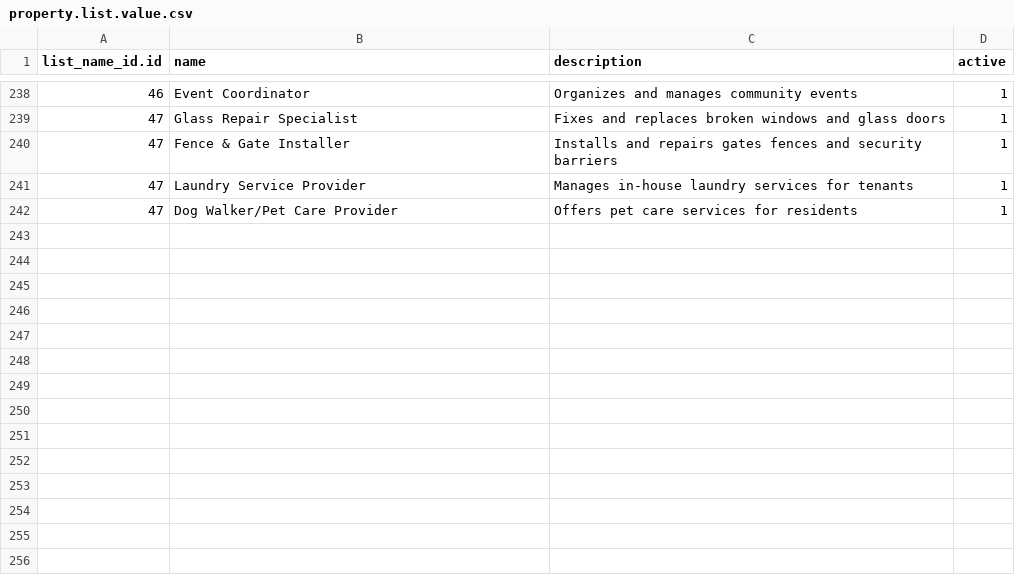
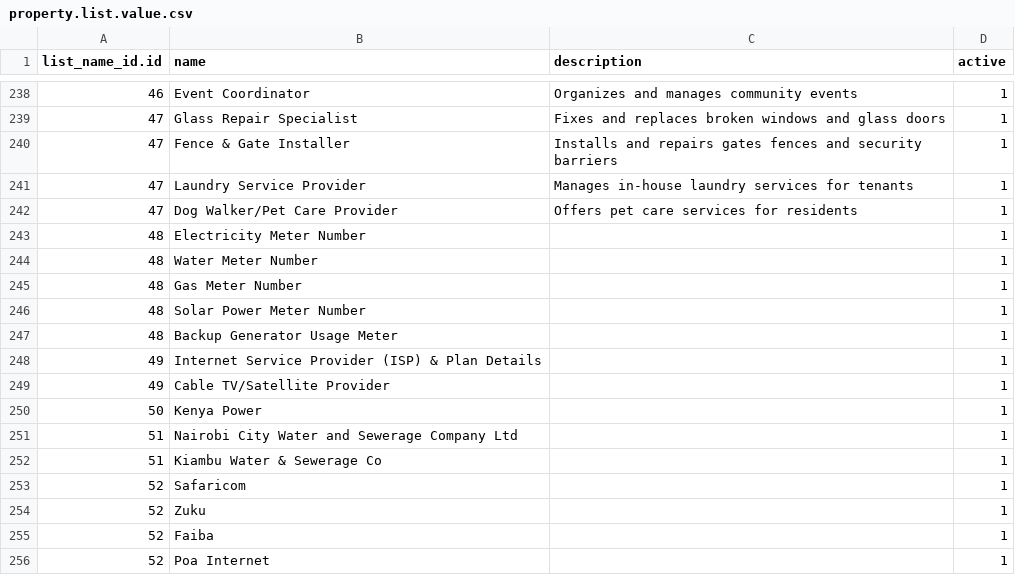
Before and after one commit to gideonkosgei/odoo-property-rentals, a CSV file: data/property.list.value.csv, drawn as a sheet; only a part is shown, gaps mark what is left out; the diff names each change by its address in the sheet, - before the commit and + after, or states it on an @@ line.

```diff
--- a/data/property.list.value.csv
+++ b/data/property.list.value.csv
+row 243: 48 | Electricity Meter Number |  | 1
+row 244: 48 | Water Meter Number |  | 1
+row 245: 48 | Gas Meter Number |  | 1
+row 246: 48 | Solar Power Meter Number |  | 1
+row 247: 48 | Backup Generator Usage Meter |  | 1
+row 248: 49 | Internet Service Provider (ISP) & Plan Details |  | 1
+row 249: 49 | Cable TV/Satellite Provider |  | 1
+row 250: 50 | Kenya Power |  | 1
+row 251: 51 | Nairobi City Water and Sewerage Company Ltd |  | 1
+row 252: 51 | Kiambu Water & Sewerage Co |  | 1
+row 253: 52 | Safaricom |  | 1
+row 254: 52 | Zuku |  | 1
+row 255: 52 | Faiba |  | 1
+row 256: 52 | Poa Internet |  | 1
```
Also changed, not shown: data/property.list.name.csv, security/ir.model.access.csv, 7 other files.
